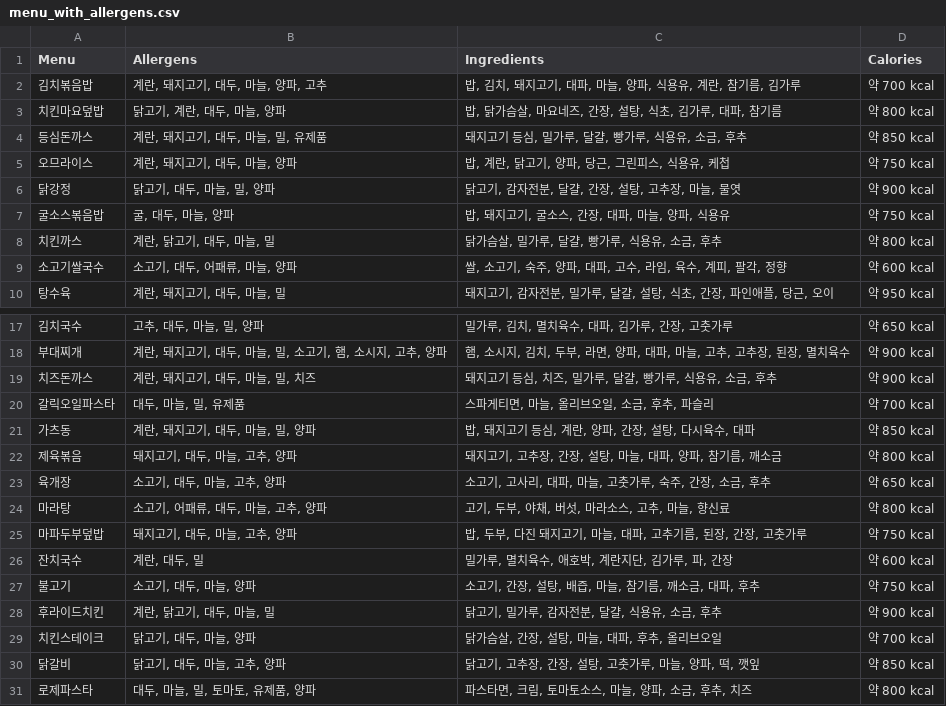
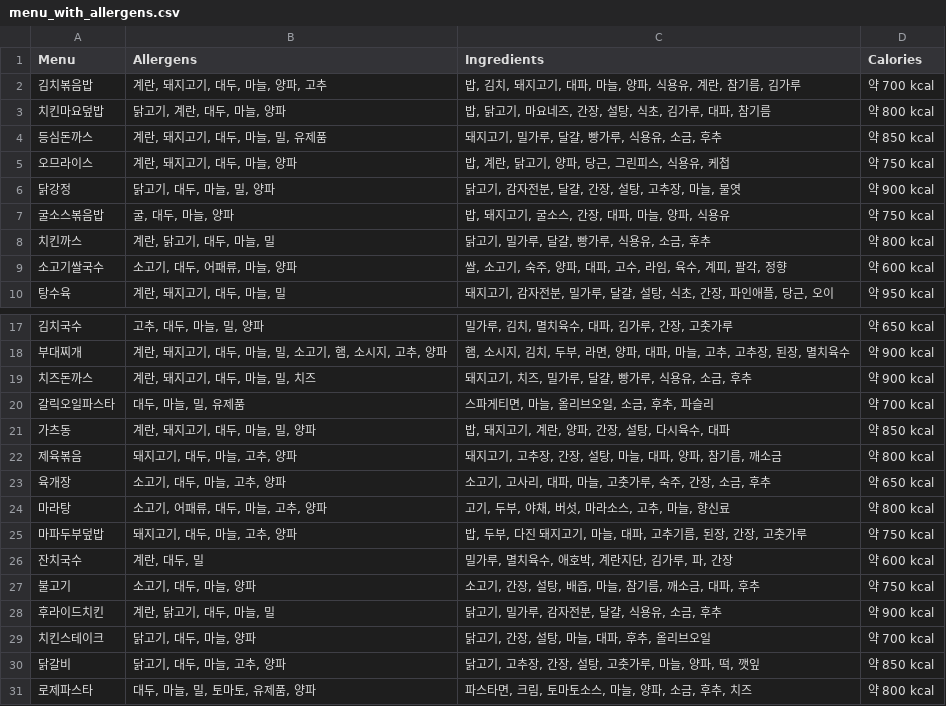
Before and after one commit to nepersoned/ai-team-project, a CSV file: menu_with_allergens.csv, drawn as a sheet; only a part is shown, gaps mark what is left out.

Commit message:
Update menu_with_allergens.csv

```diff
--- a/menu_with_allergens.csv
+++ b/menu_with_allergens.csv
@@ -2,4 +2,4 @@ Menu,Allergens,Ingredients,Calories
 김치볶음밥,"계란, 돼지고기, 대두, 마늘, 양파, 고추","밥, 김치, 돼지고기, 대파, 마늘, 양파, 식용유, 계란, 참기름, 김가루",약 700 kcal
-치킨마요덮밥,"닭고기, 계란, 대두, 마늘, 양파","밥, 닭가슴살, 마요네즈, 간장, 설탕, 식초, 김가루, 대파, 참기름",약 800 kcal
-등심돈까스,"계란, 돼지고기, 대두, 마늘, 밀, 유제품","돼지고기 등심, 밀가루, 달걀, 빵가루, 식용유, 소금, 후추",약 850 kcal
+치킨마요덮밥,"닭고기, 계란, 대두, 마늘, 양파","밥, 닭고기, 마요네즈, 간장, 설탕, 식초, 김가루, 대파, 참기름",약 800 kcal
+등심돈까스,"계란, 돼지고기, 대두, 마늘, 밀, 유제품","돼지고기, 밀가루, 달걀, 빵가루, 식용유, 소금, 후추",약 850 kcal
 오므라이스,"계란, 돼지고기, 대두, 마늘, 양파","밥, 계란, 닭고기, 양파, 당근, 그린피스, 식용유, 케첩",약 750 kcal
@@ -7,3 +7,3 @@ Menu,Allergens,Ingredients,Calories
 굴소스볶음밥,"굴, 대두, 마늘, 양파","밥, 돼지고기, 굴소스, 간장, 대파, 마늘, 양파, 식용유",약 750 kcal
-치킨까스,"계란, 닭고기, 대두, 마늘, 밀","닭가슴살, 밀가루, 달걀, 빵가루, 식용유, 소금, 후추",약 800 kcal
+치킨까스,"계란, 닭고기, 대두, 마늘, 밀","닭고기, 밀가루, 달걀, 빵가루, 식용유, 소금, 후추",약 800 kcal
 소고기쌀국수,"소고기, 대두, 어패류, 마늘, 양파","쌀, 소고기, 숙주, 양파, 대파, 고수, 라임, 육수, 계피, 팔각, 정향",약 600 kcal
@@ -18,5 +18,5 @@ Menu,Allergens,Ingredients,Calories
 부대찌개,"계란, 돼지고기, 대두, 마늘, 밀, 소고기, 햄, 소시지, 고추, 양파","햄, 소시지, 김치, 두부, 라면, 양파, 대파, 마늘, 고추, 고추장, 된장, 멸치육수",약 900 kcal
-치즈돈까스,"계란, 돼지고기, 대두, 마늘, 밀, 치즈","돼지고기 등심, 치즈, 밀가루, 달걀, 빵가루, 식용유, 소금, 후추",약 900 kcal
+치즈돈까스,"계란, 돼지고기, 대두, 마늘, 밀, 치즈","돼지고기, 치즈, 밀가루, 달걀, 빵가루, 식용유, 소금, 후추",약 900 kcal
 갈릭오일파스타,"대두, 마늘, 밀, 유제품","스파게티면, 마늘, 올리브오일, 소금, 후추, 파슬리",약 700 kcal
-가츠동,"계란, 돼지고기, 대두, 마늘, 밀, 양파","밥, 돼지고기 등심, 계란, 양파, 간장, 설탕, 다시육수, 대파",약 850 kcal
+가츠동,"계란, 돼지고기, 대두, 마늘, 밀, 양파","밥, 돼지고기, 계란, 양파, 간장, 설탕, 다시육수, 대파",약 850 kcal
 제육볶음,"돼지고기, 대두, 마늘, 고추, 양파","돼지고기, 고추장, 간장, 설탕, 마늘, 대파, 양파, 참기름, 깨소금",약 800 kcal
@@ -28,3 +28,3 @@ Menu,Allergens,Ingredients,Calories
 후라이드치킨,"계란, 닭고기, 대두, 마늘, 밀","닭고기, 밀가루, 감자전분, 달걀, 식용유, 소금, 후추",약 900 kcal
-치킨스테이크,"닭고기, 대두, 마늘, 양파","닭가슴살, 간장, 설탕, 마늘, 대파, 후추, 올리브오일",약 700 kcal
+치킨스테이크,"닭고기, 대두, 마늘, 양파","닭고기, 간장, 설탕, 마늘, 대파, 후추, 올리브오일",약 700 kcal
 닭갈비,"닭고기, 대두, 마늘, 고추, 양파","닭고기, 고추장, 간장, 설탕, 고춧가루, 마늘, 양파, 떡, 깻잎",약 850 kcal
```
